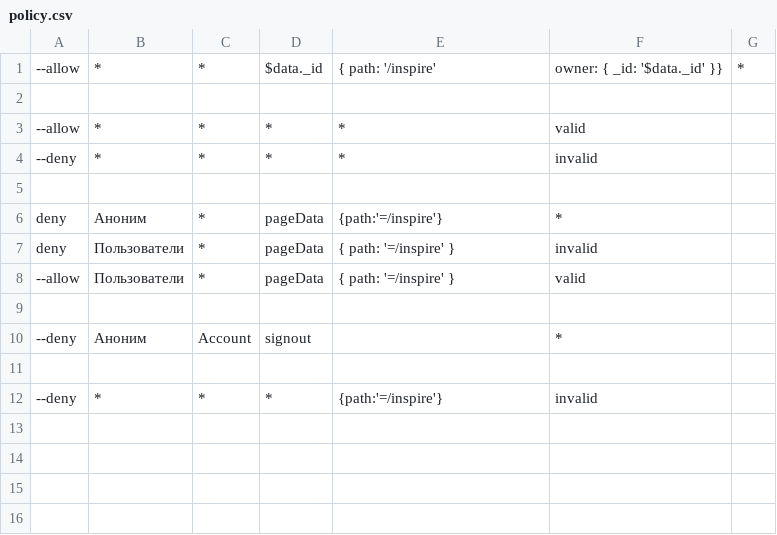
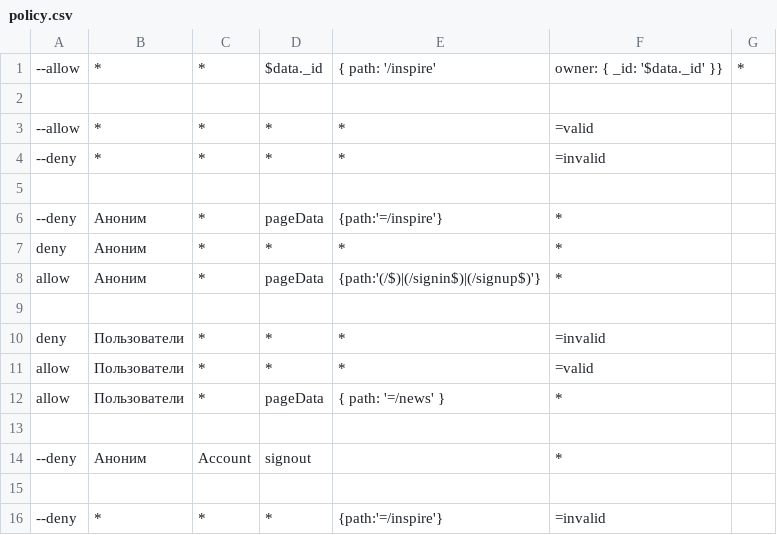
Before and after one commit to Uburoid/template.nuxt, a CSV file: security/policy.csv, drawn as a sheet.

```diff
--- a/security/policy.csv
+++ b/security/policy.csv
@@ -2,8 +2,12 @@
 
---allow, *, *, *, *, valid
---deny, *, *, *, *, invalid
+--allow, *, *, *, *, =valid
+--deny, *, *, *, *, =invalid
 
-deny, Аноним, *, pageData, {path:'=/inspire'}, *
-deny, Пользователи, *, pageData, { path: '=/inspire' }, invalid
---allow, Пользователи, *, pageData, { path: '=/inspire' }, valid
+--deny, Аноним, *, pageData, {path:'=/inspire'}, *
+deny, Аноним, *, *, *, *
+allow, Аноним, *, pageData, {path:'(/$)|(/signin$)|(/signup$)'}, *
+
+deny, Пользователи, *, *, *, =invalid
+allow, Пользователи, *, *, *, =valid
+allow, Пользователи, *, pageData, { path: '=/news' }, *
 
@@ -11,2 +15,2 @@ deny, Пользователи, *, pageData, { path: '=/inspire' }, invalid
 
---deny,*,*,*,{path:'=/inspire'},invalid
+--deny,*,*,*,{path:'=/inspire'},=invalid
```
Also changed, not shown: 11 other files.
